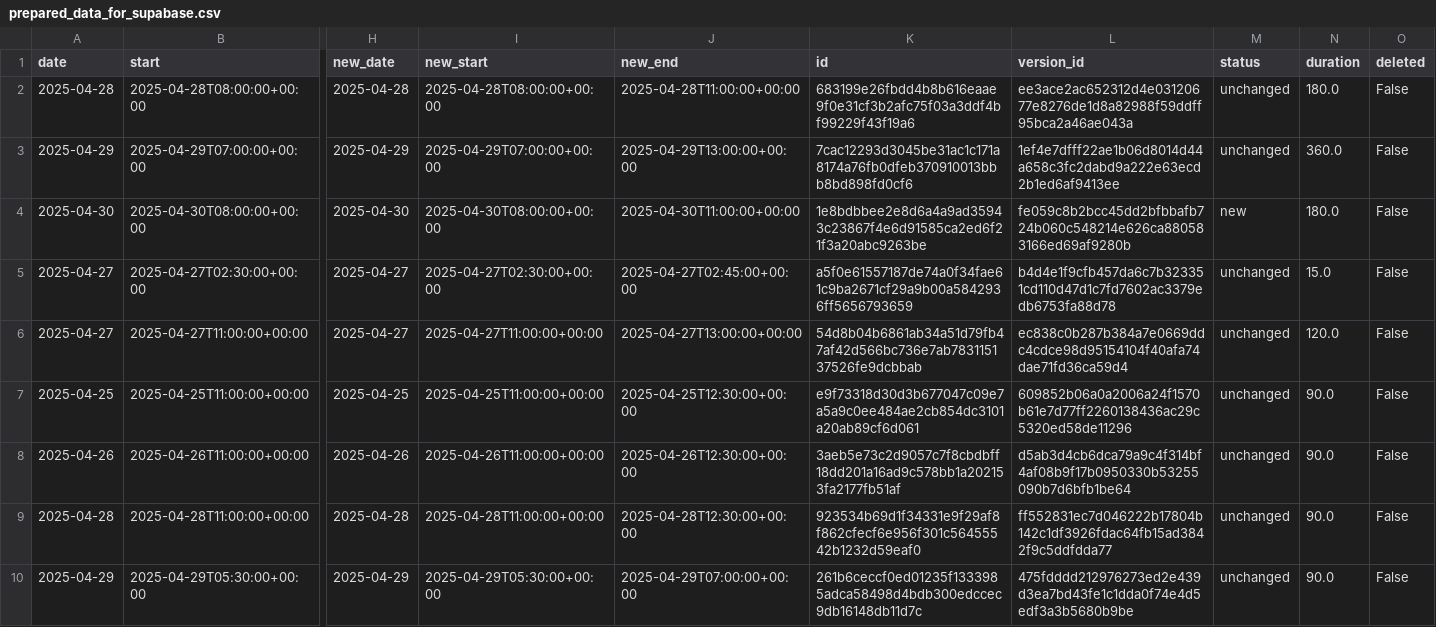
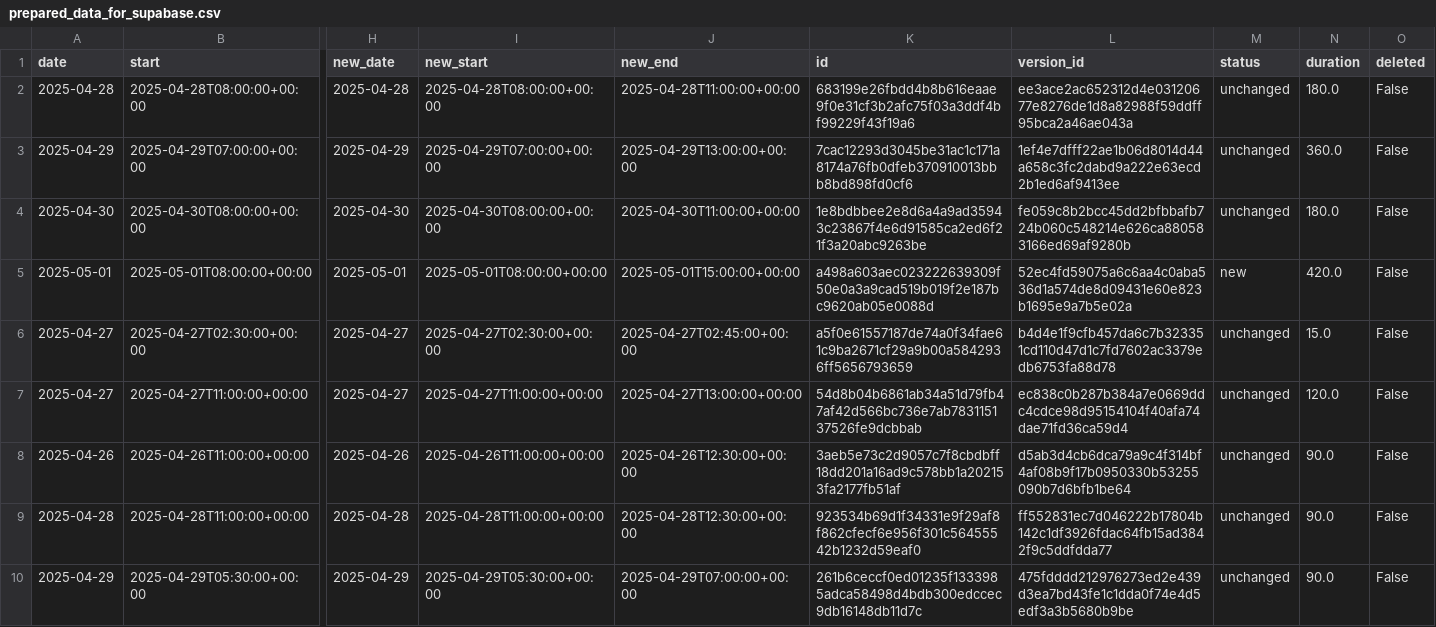
Before and after one commit to hajkuron/notion-githubchart, a CSV file: data/prepared_data_for_supabase.csv, drawn as a sheet; only a part is shown, gaps mark what is left out; removed rows and columns are numbered as before the commit, all else as after; rows hold the shown columns only; the diff covers the shown part only; the diff names each change by its address in the sheet, - before the commit and + after, or states it on an @@ line.

```diff
--- a/data/prepared_data_for_supabase.csv
+++ b/data/prepared_data_for_supabase.csv
-M4 (status): new
+M4 (status): unchanged
+row 5: 2025-05-01 | 2025-05-01T08:00:00+00:00 | 2025-05-01 | 2025-05-01T08:00:00+00:00 | 2025-05-01T15:00:00+00:00 | a498a603aec023222639309f50e0a3a9cad519b019f2e187bc9620ab05e0088d | 52ec4fd59075a6c6aa4c0aba536d1a574de8d09431e60e823b1695e9a7b5e02a | new | 420.0 | False
-row 7: 2025-04-25 | 2025-04-25T11:00:00+00:00 | 2025-04-25 | 2025-04-25T11:00:00+00:00 | 2025-04-25T12:30:00+00:00 | e9f73318d30d3b677047c09e7a5a9c0ee484ae2cb854dc3101a20ab89cf6d061 | 609852b06a0a2006a24f1570b61e7d77ff2260138436ac29c5320ed58de11296 | unchanged | 90.0 | False
```
Also changed, not shown: 4 added rows and 6 edited cells elsewhere in this file, 10 other files.
